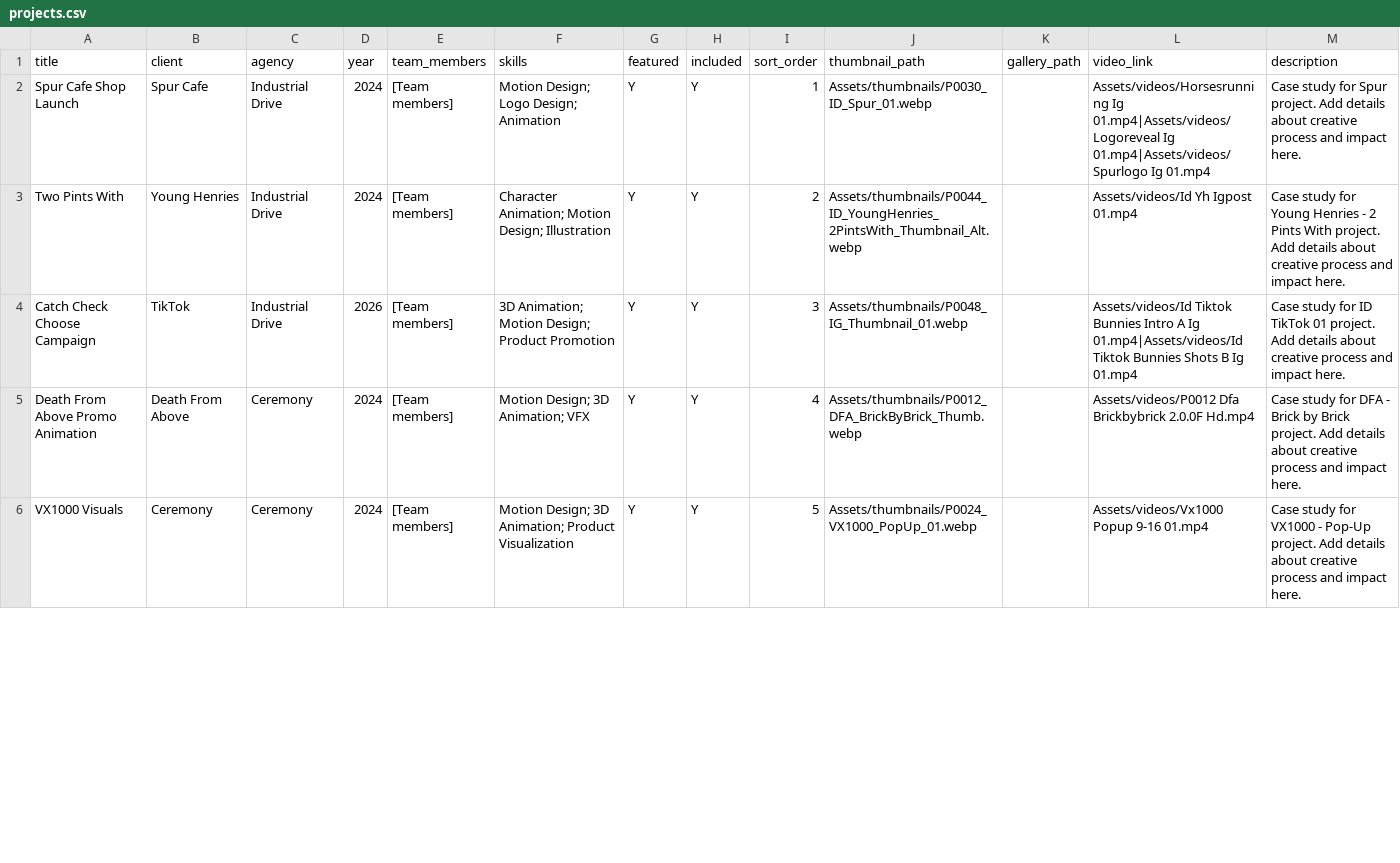
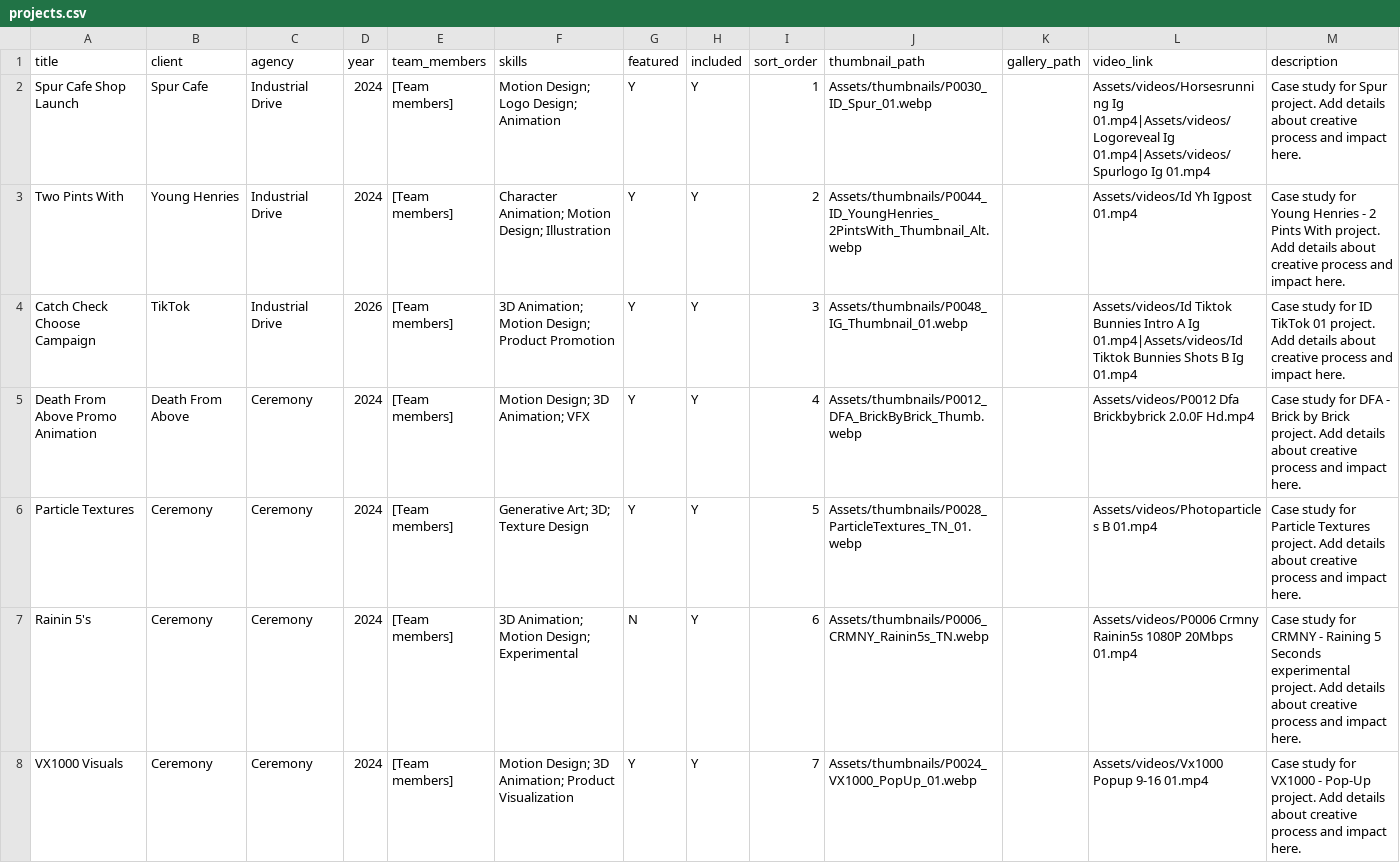
Before and after one commit to crmnystudio-sudo/Ceremony_Portfolio, a CSV file: data/projects.csv, drawn as a sheet; only a part is shown; the diff covers the shown part only.

```diff
--- a/data/projects.csv
+++ b/data/projects.csv
@@ -5,2 +5,4 @@ Catch Check Choose Campaign,TikTok,Industrial Drive,2026,[Team members],3D Anima
 Death From Above Promo Animation,Death From Above,Ceremony,2024,[Team members],Motion Design; 3D Animation; VFX,Y,Y,4,Assets/thumbnails/P0012_DFA_BrickByBrick_Thumb.webp,,Assets/videos/P0012 Dfa Brickbybrick 2.0.0F Hd.mp4,Case study for DFA - Brick by Brick project. Add details about creative process and impact here.
-VX1000 Visuals,Ceremony,Ceremony,2024,[Team members],Motion Design; 3D Animation; Product Visualization,Y,Y,5,Assets/thumbnails/P0024_VX1000_PopUp_01.webp,,Assets/videos/Vx1000 Popup 9-16  01.mp4,Case study for VX1000 - Pop-Up project. Add details about creative process and impact here.
+Particle Textures,Ceremony,Ceremony,2024,[Team members],Generative Art; 3D; Texture Design,Y,Y,5,Assets/thumbnails/P0028_ParticleTextures_TN_01.webp,,Assets/videos/Photoparticles B 01.mp4,Case study for Particle Textures project. Add details about creative process and impact here.
+Rainin 5's,Ceremony,Ceremony,2024,[Team members],3D Animation; Motion Design; Experimental,N,Y,6,Assets/thumbnails/P0006_CRMNY_Rainin5s_TN.webp,,Assets/videos/P0006 Crmny Rainin5s 1080P 20Mbps 01.mp4,Case study for CRMNY - Raining 5 Seconds experimental project. Add details about creative process and impact here.
+VX1000 Visuals,Ceremony,Ceremony,2024,[Team members],Motion Design; 3D Animation; Product Visualization,Y,Y,7,Assets/thumbnails/P0024_VX1000_PopUp_01.webp,,Assets/videos/Vx1000 Popup 9-16  01.mp4,Case study for VX1000 - Pop-Up project. Add details about creative process and impact here.
```
Also changed, not shown: 2 removed rows and 7 edited cells elsewhere in this file.
